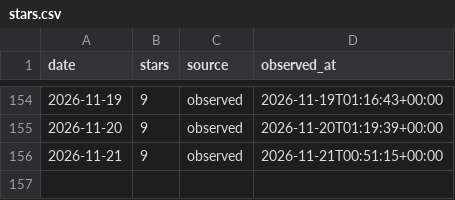
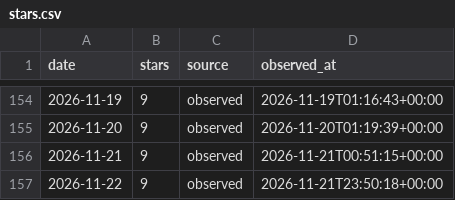
Before and after one commit to CialloKing/Mosaicraft, a CSV file: stars.csv, drawn as a sheet; only a part is shown, gaps mark what is left out.

```diff
--- a/stars.csv
+++ b/stars.csv
@@ -156 +156,2 @@ date,stars,source,observed_at
 2026-11-21,9,observed,2026-11-21T00:51:15+00:00
+2026-11-22,9,observed,2026-11-21T23:50:18+00:00
```
Also changed, not shown: 1 other file.
